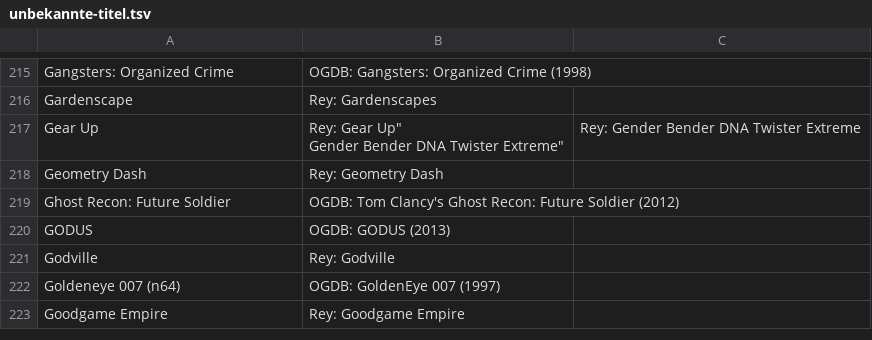
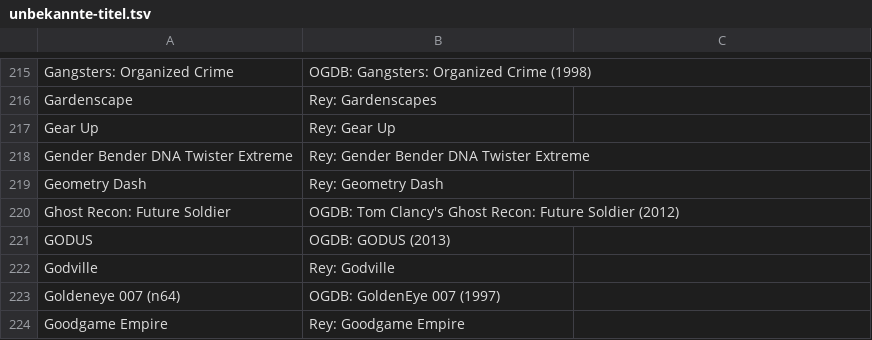
Before and after one commit to VDVC/Survey, a TSV file: daten/2014/unbekannte-titel.tsv, drawn as a sheet; only a part is shown, gaps mark what is left out.

Commit message:
Update unbekannte-titel.tsv

```diff
--- a/daten/2014/unbekannte-titel.tsv
+++ b/daten/2014/unbekannte-titel.tsv
@@ -216,4 +216,4 @@
 "Gardenscape"	"Rey: Gardenscapes"
-"Gear Up"	"Rey: Gear Up""
-"Gender Bender DNA Twister Extreme"	"Rey: Gender Bender DNA Twister Extreme"
+"Gear Up"	"Rey: Gear Up"
+"Gender Bender DNA Twister Extreme"	"Rey: Gender Bender DNA Twister Extreme"
 "Geometry Dash"	"Rey: Geometry Dash"
```
